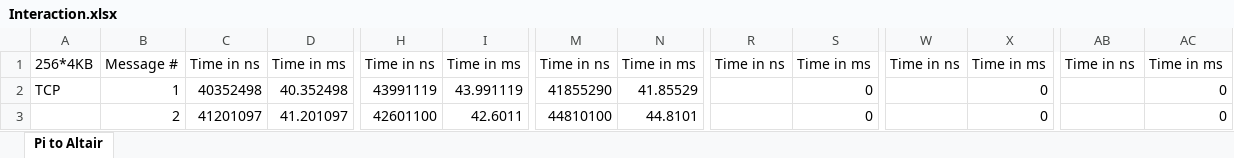
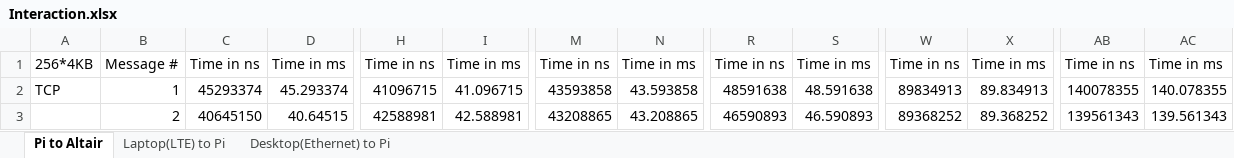
Before and after one commit to avoytovich95/Measuring-Networks, an Excel workbook: docs/Interaction.xlsx, sheet Pi to Altair, drawn as a sheet; only a part is shown, gaps mark what is left out; values as stored, in another font and other column widths than the file's, no borders; the diff covers the shown part only; the diff names each change by its address in the sheet, - before the commit and + after, or states it on an @@ line.

```diff
--- a/docs/Interaction.xlsx (sheet Pi to Altair)
+++ b/docs/Interaction.xlsx (sheet Pi to Altair)
+sheet tab: Laptop(LTE) to Pi
+sheet tab: Desktop(Ethernet) to Pi
-C2: 40352498
+C2: 45293374
-D2: 40.352498
+D2: 45.293374
-H2: 43991119
+H2: 41096715
-I2: 43.991119
+I2: 41.096715
-M2: 41855290
+M2: 43593858
-N2: 41.85529
+N2: 43.593858
-R2: (empty)
+R2: 48591638
-S2: 0
+S2: 48.591638
-W2: (empty)
+W2: 89834913
-X2: 0
+X2: 89.834913
-AB2: (empty)
+AB2: 140078355
-AC2: 0
+AC2: 140.078355
-C3: 41201097
+C3: 40645150
-D3: 41.201097
+D3: 40.64515
-H3: 42601100
+H3: 42588981
-I3: 42.6011
+I3: 42.588981
-M3: 44810100
+M3: 43208865
-N3: 44.8101
+N3: 43.208865
-R3: (empty)
+R3: 46590893
-S3: 0
+S3: 46.590893
-W3: (empty)
+W3: 89368252
-X3: 0
+X3: 89.368252
-AB3: (empty)
+AB3: 139561343
-AC3: 0
+AC3: 139.561343
```
Also changed, not shown: 1188 edited cells elsewhere in this sheet, 10 other files.
